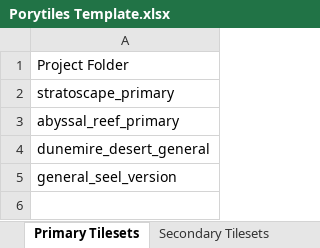
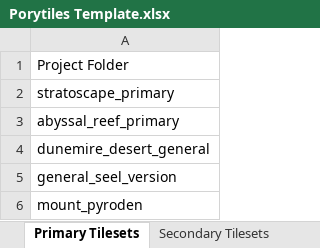
Before and after one commit to FosterProgramming/pokeemerald-expansion, an Excel workbook: data/tilesets/decompiled/Porytiles Template.xlsx, sheet Primary Tilesets, drawn as a sheet; values as stored, in another font and other column widths than the file's, no borders; the diff names each change by its address in the sheet, - before the commit and + after, or states it on an @@ line.

```diff
--- a/data/tilesets/decompiled/Porytiles Template.xlsx (sheet Primary Tilesets)
+++ b/data/tilesets/decompiled/Porytiles Template.xlsx (sheet Primary Tilesets)
+row 6: mount_pyroden
```
Also changed, not shown: sheet Inputs-Outputs, other sheet tabs, 23 other files.
